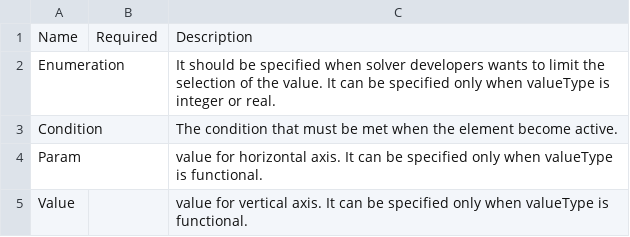
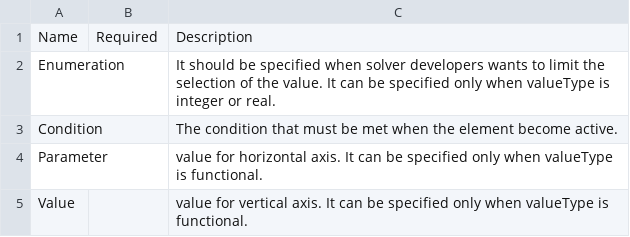
Before and after one commit to i-RIC/solver_dev_manual, a CSV file: source/05/04/definition_cc_elements.csv, drawn as a sheet.

Commit message:
param→Parameter

```diff
--- a/source/05/04/definition_cc_elements.csv
+++ b/source/05/04/definition_cc_elements.csv
@@ -3,3 +3,3 @@ Enumeration,,"It should be specified when solver developers wants to limit the s
 Condition,,The condition that must be met when the element become active.
-Param,,value for horizontal axis. It can be specified only when valueType is functional.
+Parameter,,value for horizontal axis. It can be specified only when valueType is functional.
 Value,,value for vertical axis. It can be specified only when valueType is functional.
```
Also changed, not shown: 1 other file.
